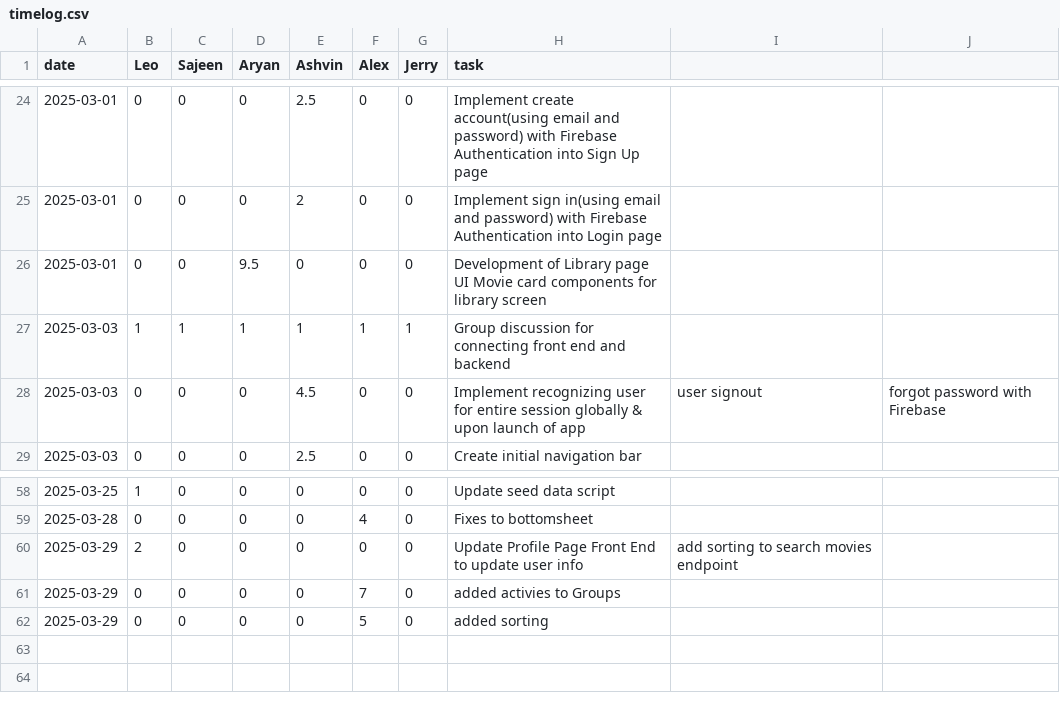
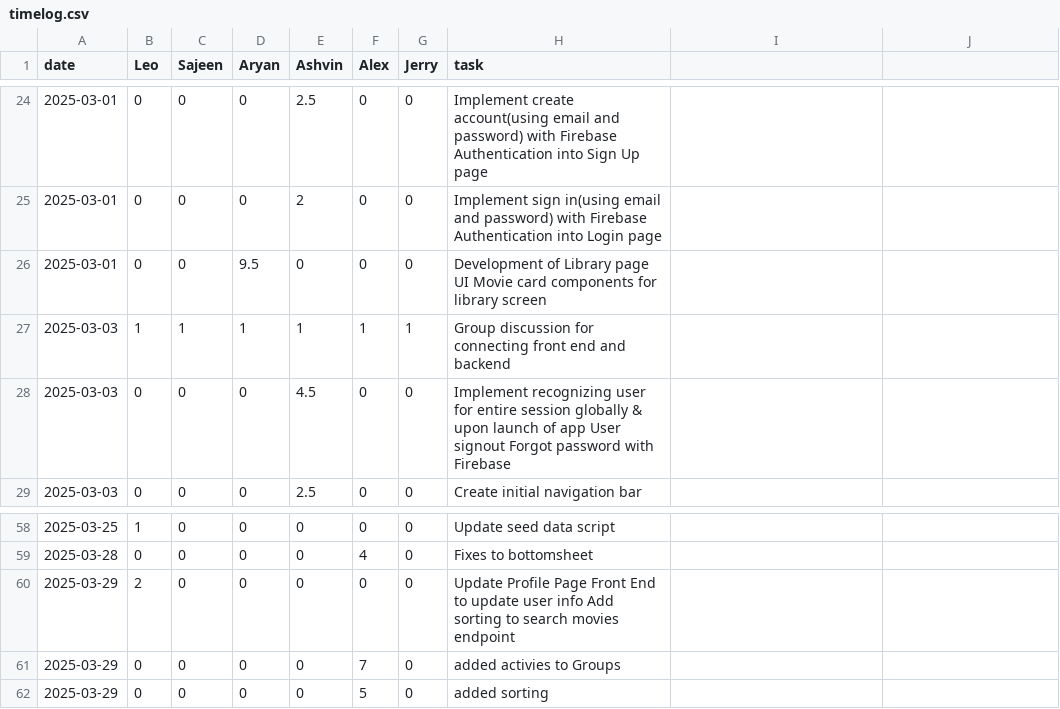
Before and after one commit to lfeng100/Flick-Pick, a CSV file: timelog.csv, drawn as a sheet; only a part is shown, gaps mark what is left out.

Commit message:
Fix timelog formatting

```diff
--- a/timelog.csv
+++ b/timelog.csv
@@ -27,3 +27,3 @@ date,Leo,Sajeen,Aryan,Ashvin,Alex,Jerry,task
 2025-03-03,1,1,1,1,1,1,Group discussion for connecting front end and backend
-2025-03-03,0,0,0,4.5,0,0,Implement recognizing user for entire session globally & upon launch of app, user signout, forgot password with Firebase
+2025-03-03,0,0,0,4.5,0,0,Implement recognizing user for entire session globally & upon launch of app User signout Forgot password with Firebase
 2025-03-03,0,0,0,2.5,0,0,Create initial navigation bar
@@ -59,3 +59,3 @@ date,Leo,Sajeen,Aryan,Ashvin,Alex,Jerry,task
 2025-03-28,0,0,0,0,4,0,Fixes to bottomsheet
-2025-03-29,2,0,0,0,0,0,Update Profile Page Front End to update user info, add sorting to search movies endpoint
+2025-03-29,2,0,0,0,0,0,Update Profile Page Front End to update user info Add sorting to search movies endpoint
 2025-03-29,0,0,0,0,7,0,added activies to Groups
```
